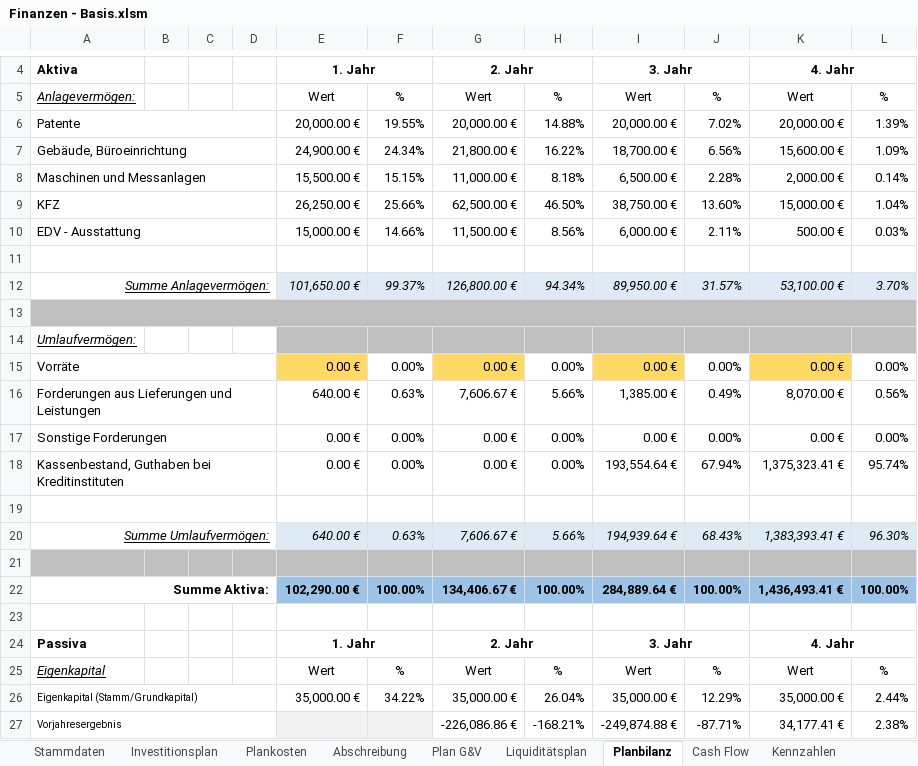
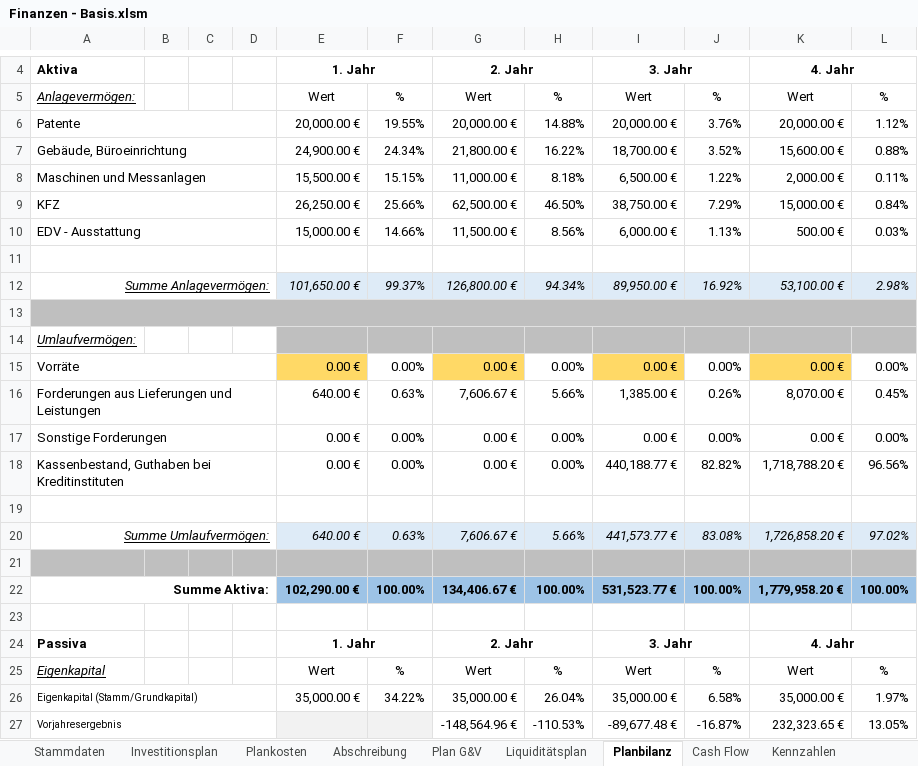
Before and after one commit to thunderbug1/BWL, an Excel workbook: Finanzen/Finanzen - Basis.xlsm, sheet Planbilanz, drawn as a sheet; only a part is shown, gaps mark what is left out; values as stored, in another font and other column widths than the file's, no borders; the diff covers the shown part only; the diff names each change by its address in the sheet, - before the commit and + after, or states it on an @@ line.

```diff
--- a/Finanzen/Finanzen - Basis.xlsm (sheet Planbilanz)
+++ b/Finanzen/Finanzen - Basis.xlsm (sheet Planbilanz)
-J6: 7.02%
+J6: 3.76%
-L6: 1.39%
+L6: 1.12%
-J7: 6.56%
+J7: 3.52%
-L7: 1.09%
+L7: 0.88%
-J8: 2.28%
+J8: 1.22%
-L8: 0.14%
+L8: 0.11%
-J9: 13.60%
+J9: 7.29%
-L9: 1.04%
+L9: 0.84%
-J10: 2.11%
+J10: 1.13%
-J12: 31.57%
+J12: 16.92%
-L12: 3.70%
+L12: 2.98%
-J16: 0.49%
+J16: 0.26%
-L16: 0.56%
+L16: 0.45%
-I18: 193,554.64 €
+I18: 440,188.77 €
-J18: 67.94%
+J18: 82.82%
-K18: 1,375,323.41 €
+K18: 1,718,788.20 €
-L18: 95.74%
+L18: 96.56%
-I20: 194,939.64 €
+I20: 441,573.77 €
-J20: 68.43%
+J20: 83.08%
-K20: 1,383,393.41 €
+K20: 1,726,858.20 €
-L20: 96.30%
+L20: 97.02%
-I22: 284,889.64 €
+I22: 531,523.77 €
-K22: 1,436,493.41 €
+K22: 1,779,958.20 €
-J26: 12.29%
+J26: 6.58%
-L26: 2.44%
+L26: 1.97%
-G27: -226,086.86 €
+G27: -148,564.96 €
-H27: -168.21%
+H27: -110.53%
-I27: -249,874.88 €
+I27: -89,677.48 €
-J27: -87.71%
+J27: -16.87%
-K27: 34,177.41 €
+K27: 232,323.65 €
-L27: 2.38%
+L27: 13.05%
```
Also changed, not shown: 46 edited cells elsewhere in this sheet, sheet Plankosten, sheet Plan G&V, sheet Liquiditätsplan, sheet Investitionsplan, sheet Kennzahlen, sheet Cash Flow, 2 more sheets, other sheet tabs, formulas that keep their value, hidden cells, charts or pictures, 13 other files.
